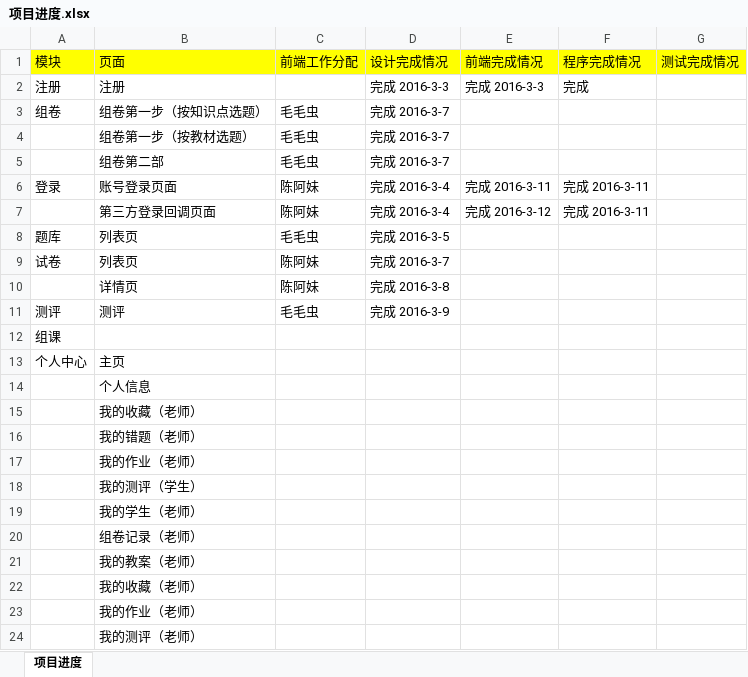
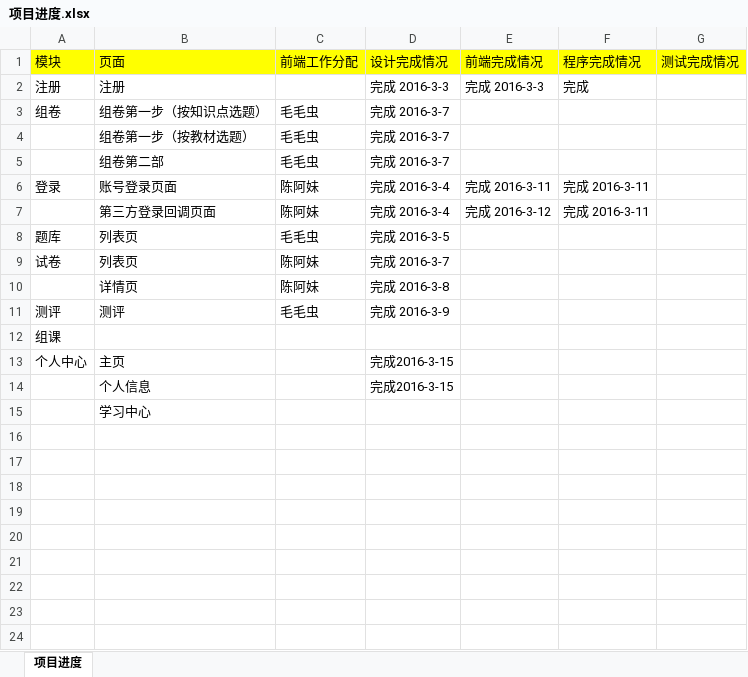
Before and after one commit to haxueku/haxueku, an Excel workbook: 项目进度.xlsx, sheet 项目进度, drawn as a sheet; values as stored, in another font and other column widths than the file's, no borders; the diff names each change by its address in the sheet, - before the commit and + after, or states it on an @@ line.

Commit message:
学习中心

```diff
--- a/项目进度.xlsx (sheet 项目进度)
+++ b/项目进度.xlsx (sheet 项目进度)
-D13:D14 (设计完成情况): (empty)
+D13:D14 (设计完成情况): 完成2016-3-15
-B15 (页面): 我的收藏（老师）
+B15 (页面): 学习中心
-row 16:  | 我的错题（老师）
-row 17:  | 我的作业（老师）
-row 18:  | 我的测评（学生）
-row 19:  | 我的学生（老师）
-row 20:  | 组卷记录（老师）
-row 21:  | 我的教案（老师）
-row 22:  | 我的收藏（老师）
-row 23:  | 我的作业（老师）
-row 24:  | 我的测评（老师）
```
Also changed, not shown: 10 other files.
